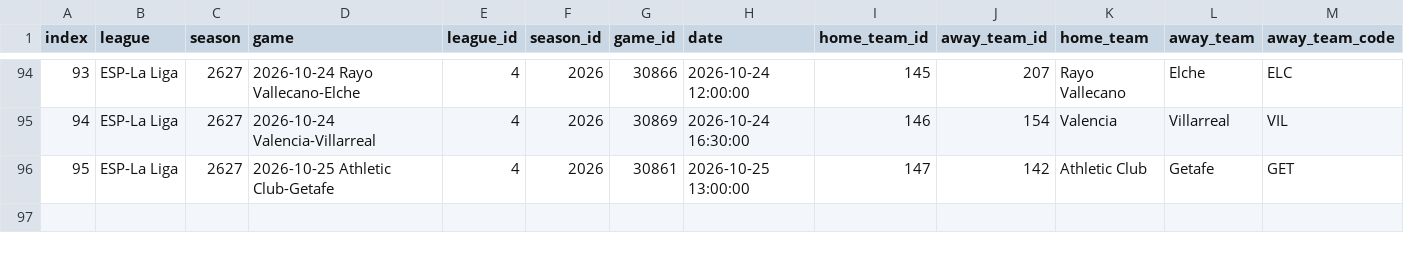
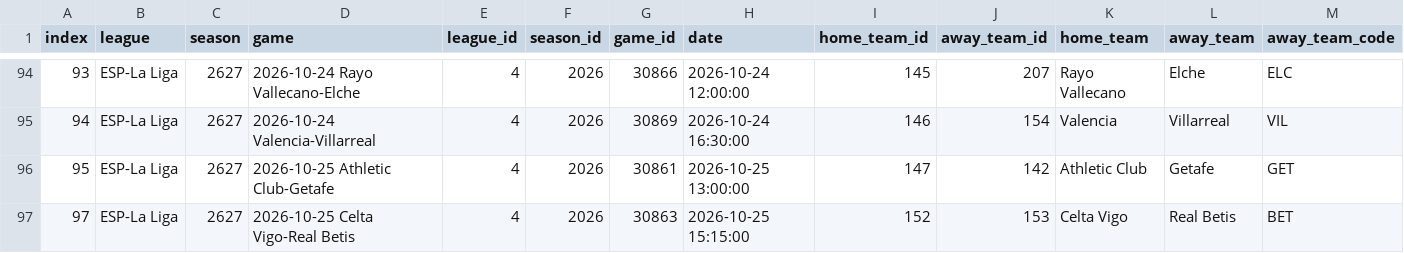
Before and after one commit to feeeeer/real-madrid-analytics, a CSV file: data/fuentes/2026-2027/understat_calendario.csv, drawn as a sheet; only a part is shown, gaps mark what is left out; rows hold the shown columns only; the diff names each change by its address in the sheet, - before the commit and + after, or states it on an @@ line.

```diff
--- a/data/fuentes/2026-2027/understat_calendario.csv
+++ b/data/fuentes/2026-2027/understat_calendario.csv
+row 97: 97 | ESP-La Liga | 2627 | 2026-10-25 Celta Vigo-Real Betis | 4 | 2026 | 30863 | 2026-10-25 15:15:00 | 152 | 153 | Celta Vigo | Real Betis | BET
```
Also changed, not shown: data/fuentes/2026-2027/understat_jugadores_liga.csv, docs/data/competicion.csv, 3 other files.
